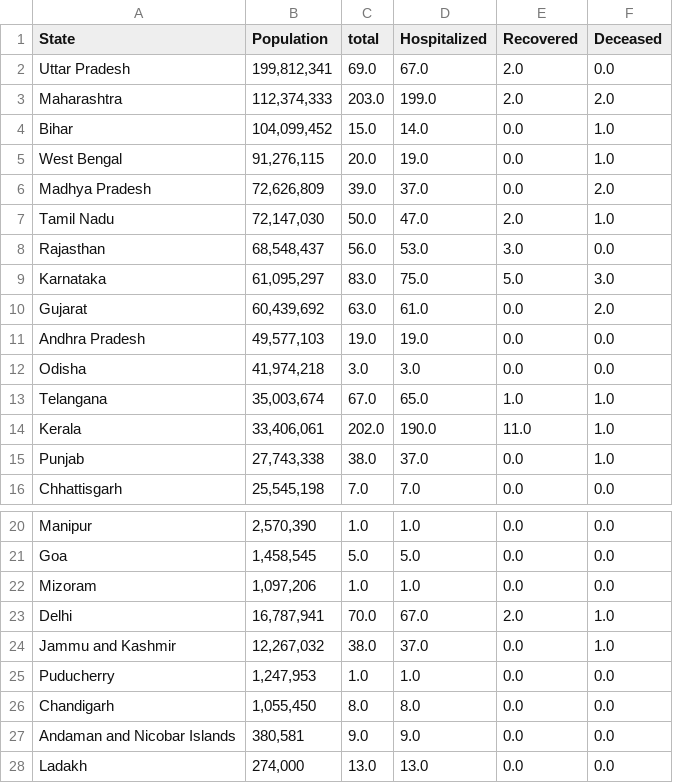
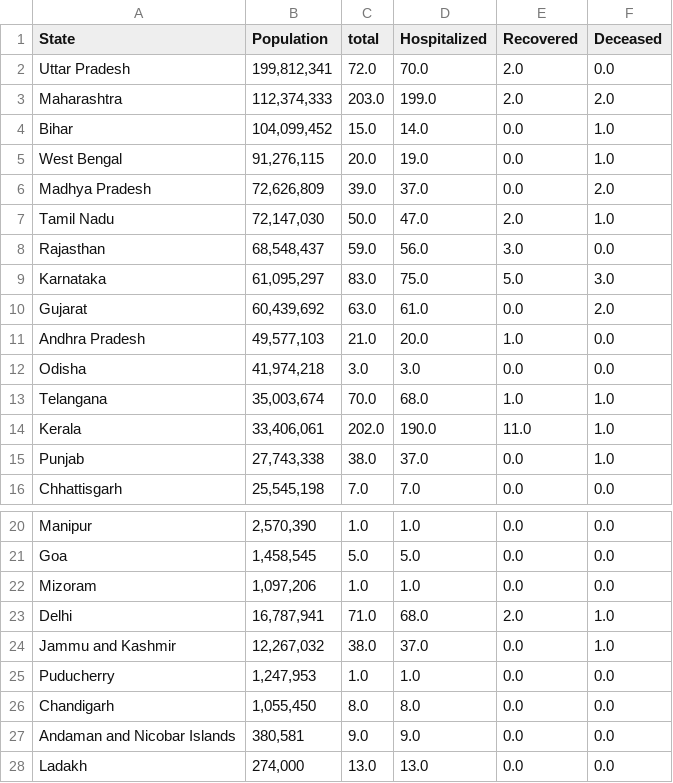
Before and after one commit to ai-splash/corona_india_data, a CSV file: state_data.csv, drawn as a sheet; only a part is shown, gaps mark what is left out.

Commit message:
Updates on 30/03/2020 06:24:55

```diff
--- a/state_data.csv
+++ b/state_data.csv
@@ -1,3 +1,3 @@
 State,Population,total,Hospitalized,Recovered,Deceased
-Uttar Pradesh,"199,812,341 ",69.0,67.0,2.0,0.0
+Uttar Pradesh,"199,812,341 ",72.0,70.0,2.0,0.0
 Maharashtra,"112,374,333 ",203.0,199.0,2.0,2.0
@@ -7,8 +7,8 @@ Madhya Pradesh,"72,626,809 ",39.0,37.0,0.0,2.0
 Tamil Nadu,"72,147,030 ",50.0,47.0,2.0,1.0
-Rajasthan,"68,548,437 ",56.0,53.0,3.0,0.0
+Rajasthan,"68,548,437 ",59.0,56.0,3.0,0.0
 Karnataka,"61,095,297 ",83.0,75.0,5.0,3.0
 Gujarat,"60,439,692 ",63.0,61.0,0.0,2.0
-Andhra Pradesh,"49,577,103  ",19.0,19.0,0.0,0.0
+Andhra Pradesh,"49,577,103  ",21.0,20.0,1.0,0.0
 Odisha,"41,974,218 ",3.0,3.0,0.0,0.0
-Telangana,"35,003,674 ",67.0,65.0,1.0,1.0
+Telangana,"35,003,674 ",70.0,68.0,1.0,1.0
 Kerala,"33,406,061 ",202.0,190.0,11.0,1.0
@@ -22,3 +22,3 @@ Goa,"1,458,545 ",5.0,5.0,0.0,0.0
 Mizoram,"1,097,206 ",1.0,1.0,0.0,0.0
-Delhi,"16,787,941 ",70.0,67.0,2.0,1.0
+Delhi,"16,787,941 ",71.0,68.0,2.0,1.0
 Jammu and Kashmir,"12,267,032 ",38.0,37.0,0.0,1.0
```
